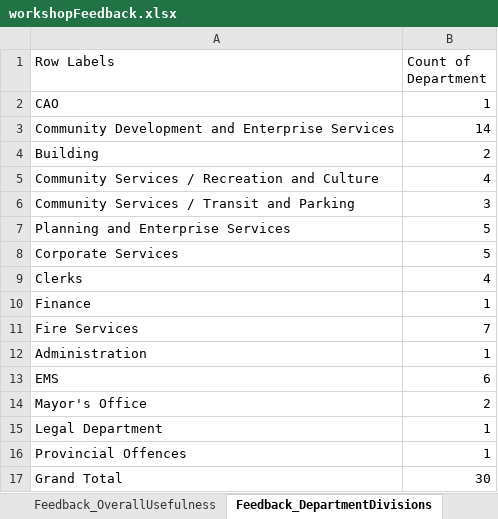
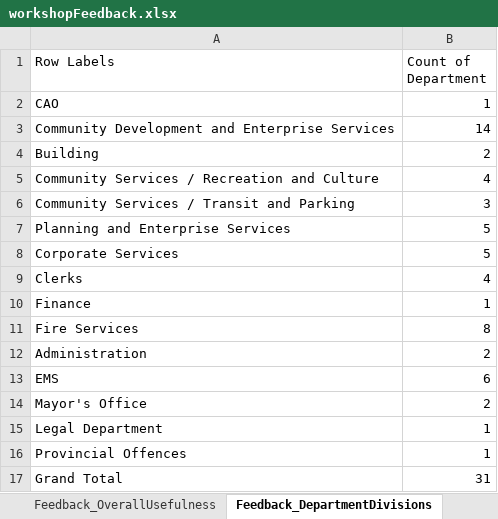
Before and after one commit to cityssm/itWorkshops, an Excel workbook: 2018-01-excel/workshopFeedback.xlsx, sheet Feedback_DepartmentDivisions, drawn as a sheet; values as stored, in another font and other column widths than the file's, no borders; charts and pictures not drawn; the diff names each change by its address in the sheet, - before the commit and + after, or states it on an @@ line.

Commit message:
More feedback

```diff
--- a/2018-01-excel/workshopFeedback.xlsx (sheet Feedback_DepartmentDivisions)
+++ b/2018-01-excel/workshopFeedback.xlsx (sheet Feedback_DepartmentDivisions)
-B11 (Count of Department): 7
+B11 (Count of Department): 8
-B12 (Count of Department): 1
+B12 (Count of Department): 2
-B17 (Count of Department): 30
+B17 (Count of Department): 31
```
Also changed, not shown: sheet FeedbackForms, sheet Feedback_Interests, sheet Feedback_OverallUsefulness, charts or pictures.
